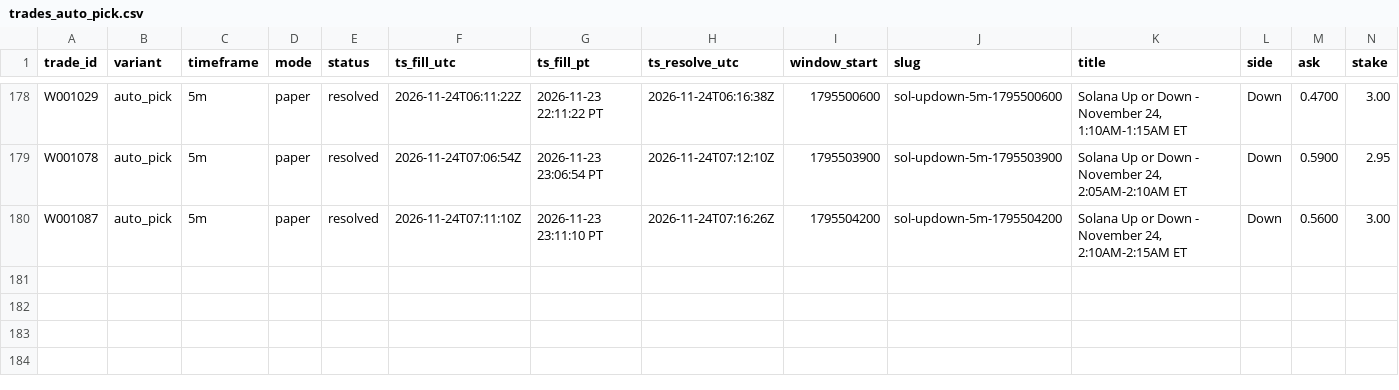
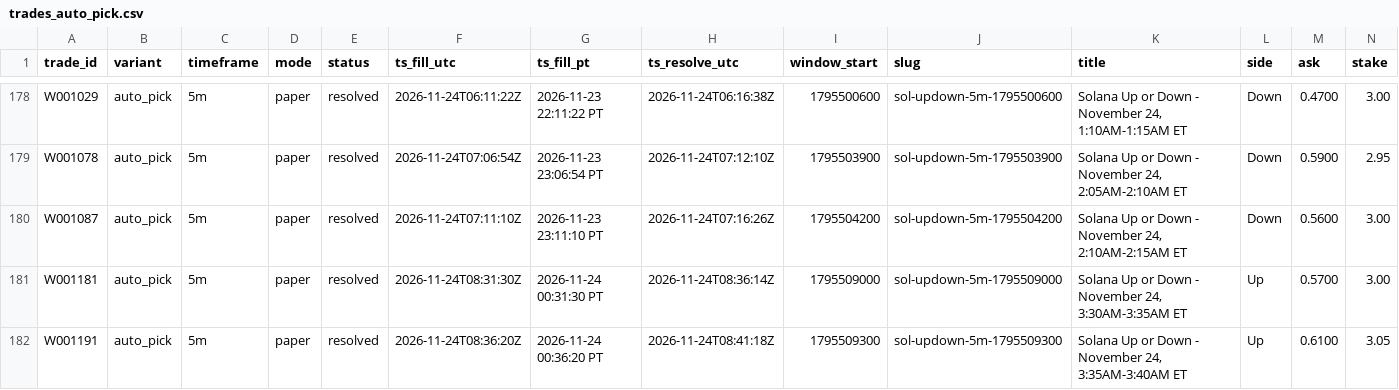
Before and after one commit to michaeldeuchar-dotcom/sol-paper-bot, a CSV file: data/week2/trades_auto_pick.csv, drawn as a sheet; only a part is shown, gaps mark what is left out; rows hold the shown columns only; the diff names each change by its address in the sheet, - before the commit and + after, or states it on an @@ line.

```diff
--- a/data/week2/trades_auto_pick.csv
+++ b/data/week2/trades_auto_pick.csv
+row 181: W001181 | auto_pick | 5m | paper | resolved | 2026-11-24T08:31:30Z | 2026-11-24 00:31:30 PT | 2026-11-24T08:36:14Z | 1795509000 | sol-updown-5m-1795509000 | Solana Up or Down - November 24, 3:30AM-3:35AM ET | Up | 0.5700 | 3.00
+row 182: W001191 | auto_pick | 5m | paper | resolved | 2026-11-24T08:36:20Z | 2026-11-24 00:36:20 PT | 2026-11-24T08:41:18Z | 1795509300 | sol-updown-5m-1795509300 | Solana Up or Down - November 24, 3:35AM-3:40AM ET | Up | 0.6100 | 3.05
```
Also changed, not shown: data/week2/decisions_tail.csv, data/week2/trades_bankroll_20.csv, 21 other files.
